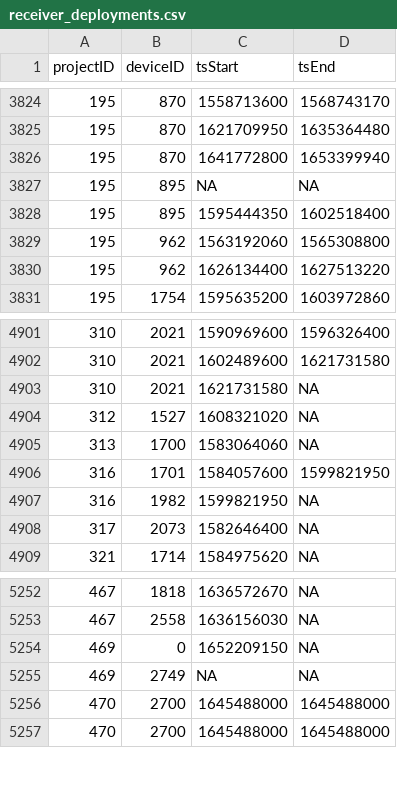
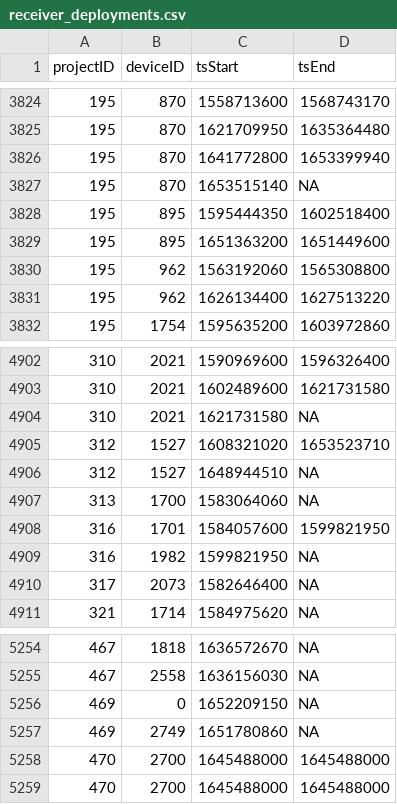
Before and after one commit to MotusWTS/motus-metadata-history, a CSV file: receiver_deployments.csv, drawn as a sheet; only a part is shown, gaps mark what is left out.

```diff
--- a/receiver_deployments.csv
+++ b/receiver_deployments.csv
@@ -3826,4 +3826,5 @@
 195,870,1641772800,1653399940
-195,895,NA,NA
+195,870,1653515140,NA
 195,895,1595444350,1602518400
+195,895,1651363200,1651449600
 195,962,1563192060,1565308800
@@ -4903,3 +4904,4 @@
 310,2021,1621731580,NA
-312,1527,1608321020,NA
+312,1527,1608321020,1653523710
+312,1527,1648944510,NA
 313,1700,1583064060,NA
@@ -5254,3 +5256,3 @@
 469,0,1652209150,NA
-469,2749,NA,NA
+469,2749,1651780860,NA
 470,2700,1645488000,1645488000
```
Also changed, not shown: 1 other file.
